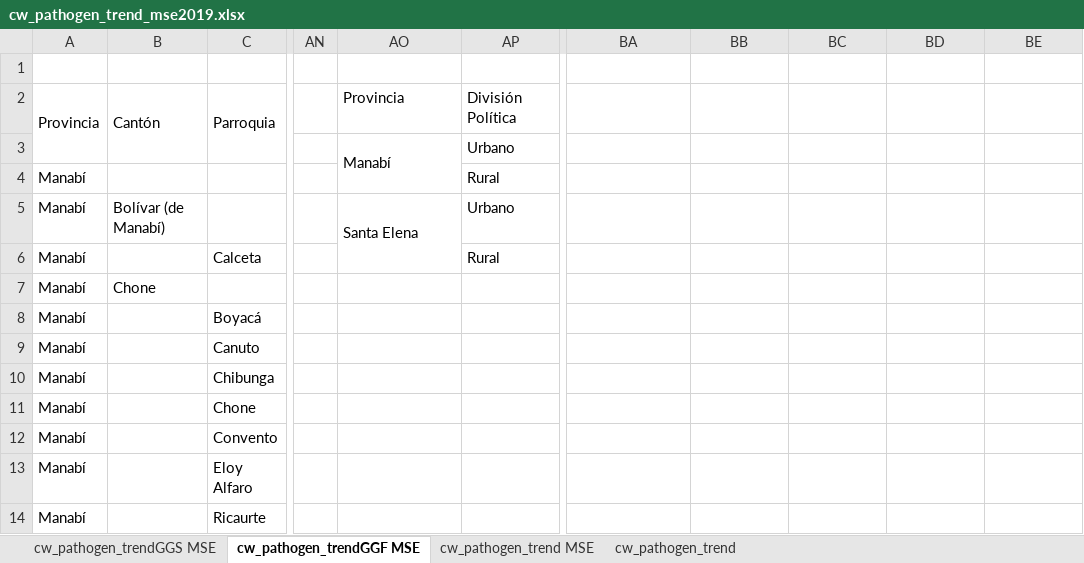
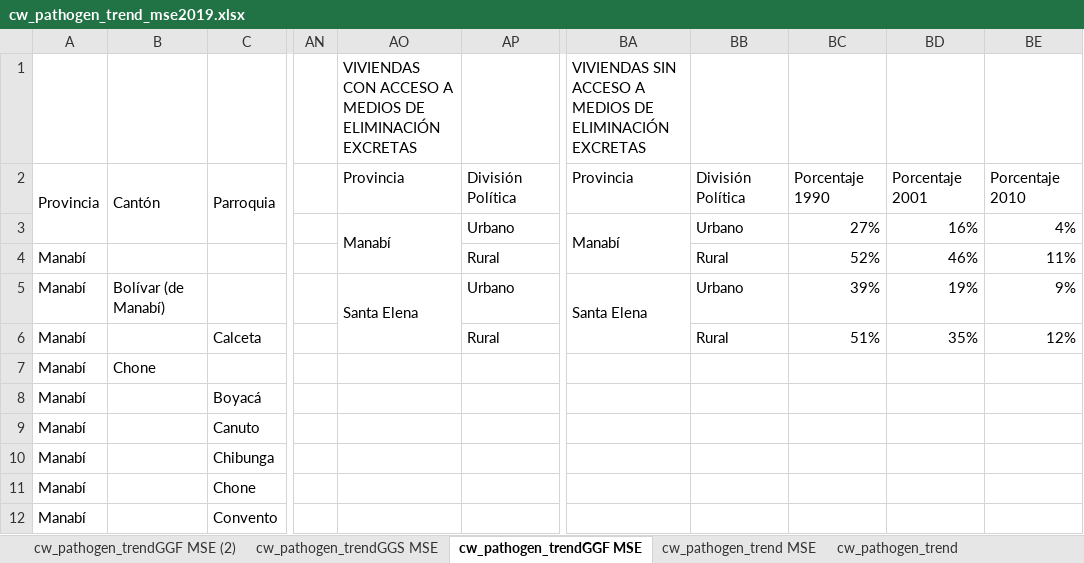
Before and after one commit to homodata/bsp, an Excel workbook: prep/CW/cw_pathogen_trend_mse2019.xlsx, sheet cw_pathogen_trendGGF MSE, drawn as a sheet; only a part is shown, gaps mark what is left out; the shorter side is filled out with more unchanged rows; values as stored, in another font and other column widths than the file's, no cell formats; charts and pictures not drawn; the diff names each change by its address in the sheet, - before the commit and + after, or states it on an @@ line.

```diff
--- a/prep/CW/cw_pathogen_trend_mse2019.xlsx (sheet cw_pathogen_trendGGF MSE)
+++ b/prep/CW/cw_pathogen_trend_mse2019.xlsx (sheet cw_pathogen_trendGGF MSE)
+sheet tab: cw_pathogen_trendGGF MSE (2)
-AO1: (empty)
+AO1: VIVIENDAS CON ACCESO A MEDIOS DE ELIMINACIÓN EXCRETAS
-BA1: (empty)
+BA1: VIVIENDAS SIN ACCESO A MEDIOS DE ELIMINACIÓN EXCRETAS
-BA2: (empty)
+BA2: Provincia
-BB2: (empty)
+BB2: División Política
-BC2: (empty)
+BC2: Porcentaje 1990
-BD2: (empty)
+BD2: Porcentaje 2001
-BE2: (empty)
+BE2: Porcentaje 2010
-BA3: (empty)
+BA3: Manabí
+BA3:BA4 merged
-BB3: (empty)
+BB3: Urbano
-BC3: (empty)
+BC3: 27%
-BD3: (empty)
+BD3: 16%
-BE3: (empty)
+BE3: 4%
-BB4: (empty)
+BB4: Rural
-BC4: (empty)
+BC4: 52%
-BD4: (empty)
+BD4: 46%
-BE4: (empty)
+BE4: 11%
-BA5: (empty)
+BA5: Santa Elena
+BA5:BA6 merged
-BB5: (empty)
+BB5: Urbano
-BC5: (empty)
+BC5: 39%
-BD5: (empty)
+BD5: 19%
-BE5: (empty)
+BE5: 9%
-BB6: (empty)
+BB6: Rural
-BC6: (empty)
+BC6: 51%
-BD6: (empty)
+BD6: 35%
-BE6: (empty)
+BE6: 12%
```
Also changed, not shown: sheet cw_pathogen_trend MSE, sheet cw_pathogen_trend, cell formats, charts or pictures.
